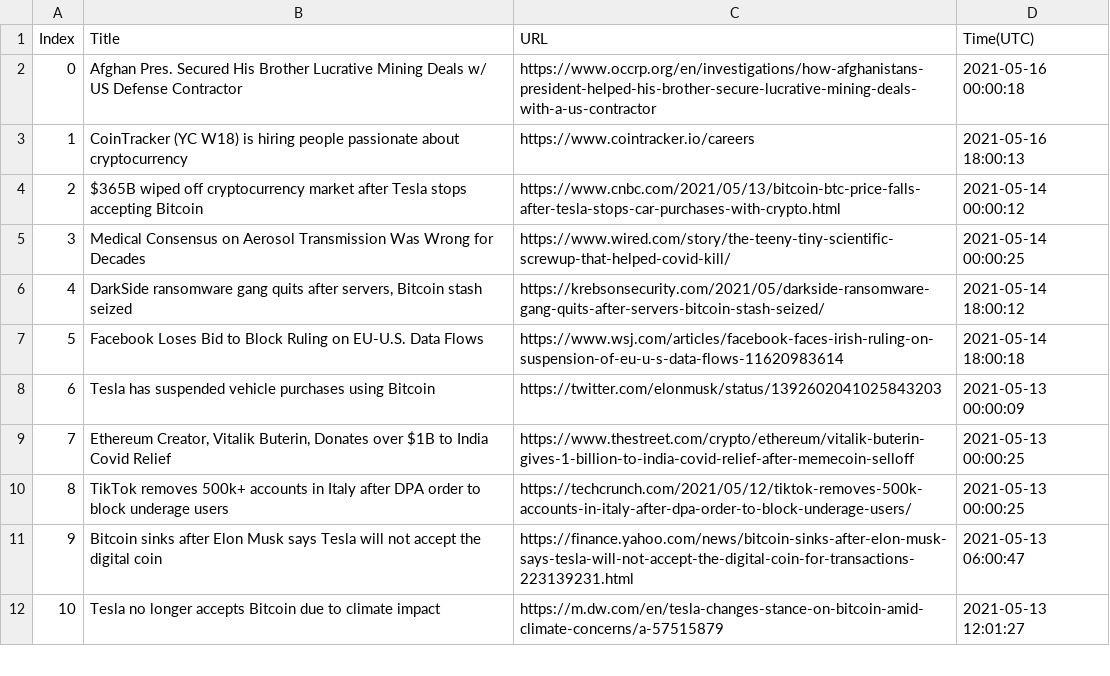
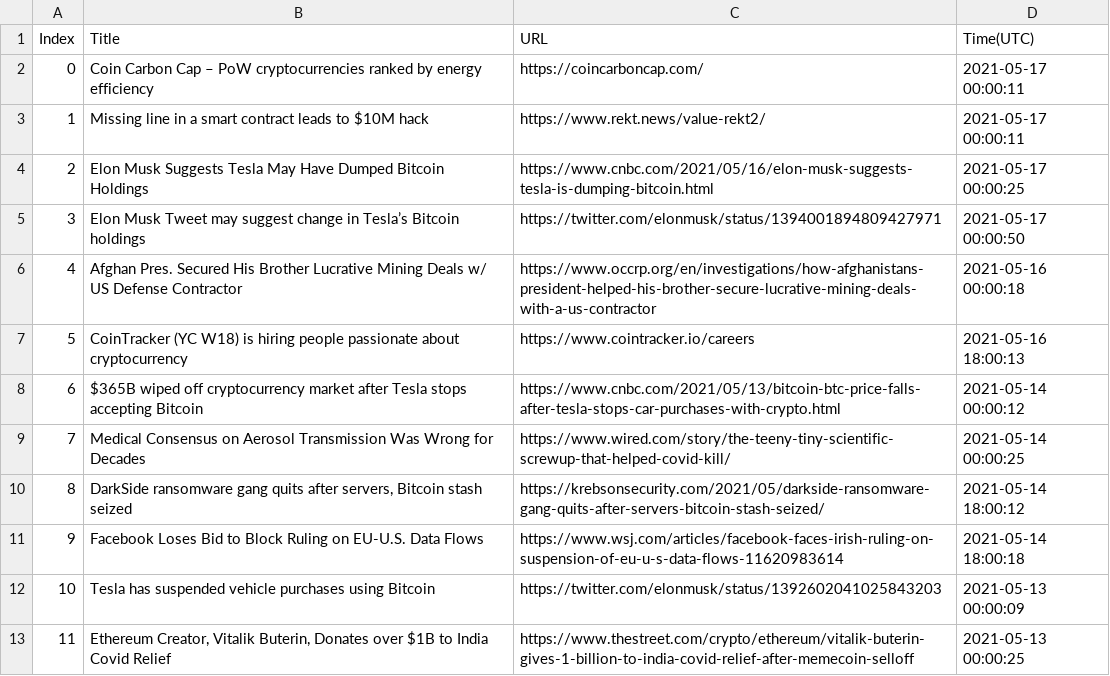
Before and after one commit to seitlab/seitlab.github.io, a CSV file: data/blockchain_title_url.csv, drawn as a sheet; only a part is shown; the shorter side is filled out with more unchanged rows; addresses are those after the commit; the diff names each change by its address in the sheet, - before the commit and + after, or states it on an @@ line.

```diff
--- a/data/blockchain_title_url.csv
+++ b/data/blockchain_title_url.csv
+row 2: 0 | Coin Carbon Cap – PoW cryptocurrencies ranked by energy efficiency | https://coincarboncap.com/ | 2021-05-17 00:00:11
+row 3: 1 | Missing line in a smart contract leads to $10M hack | https://www.rekt.news/value-rekt2/ | 2021-05-17 00:00:11
+row 4: 2 | Elon Musk Suggests Tesla May Have Dumped Bitcoin Holdings | https://www.cnbc.com/2021/05/16/elon-musk-suggests-tesla-is-dumping-bitcoin.html | 2021-05-17 00:00:25
+row 5: 3 | Elon Musk Tweet may suggest change in Tesla’s Bitcoin holdings | https://twitter.com/elonmusk/status/1394001894809427971 | 2021-05-17 00:00:50
@@ column A (Index) renumbered from row 6 down @@
```
Also changed, not shown: data/ai_title_url.csv, data/security_title_url.csv, 2 other files.
